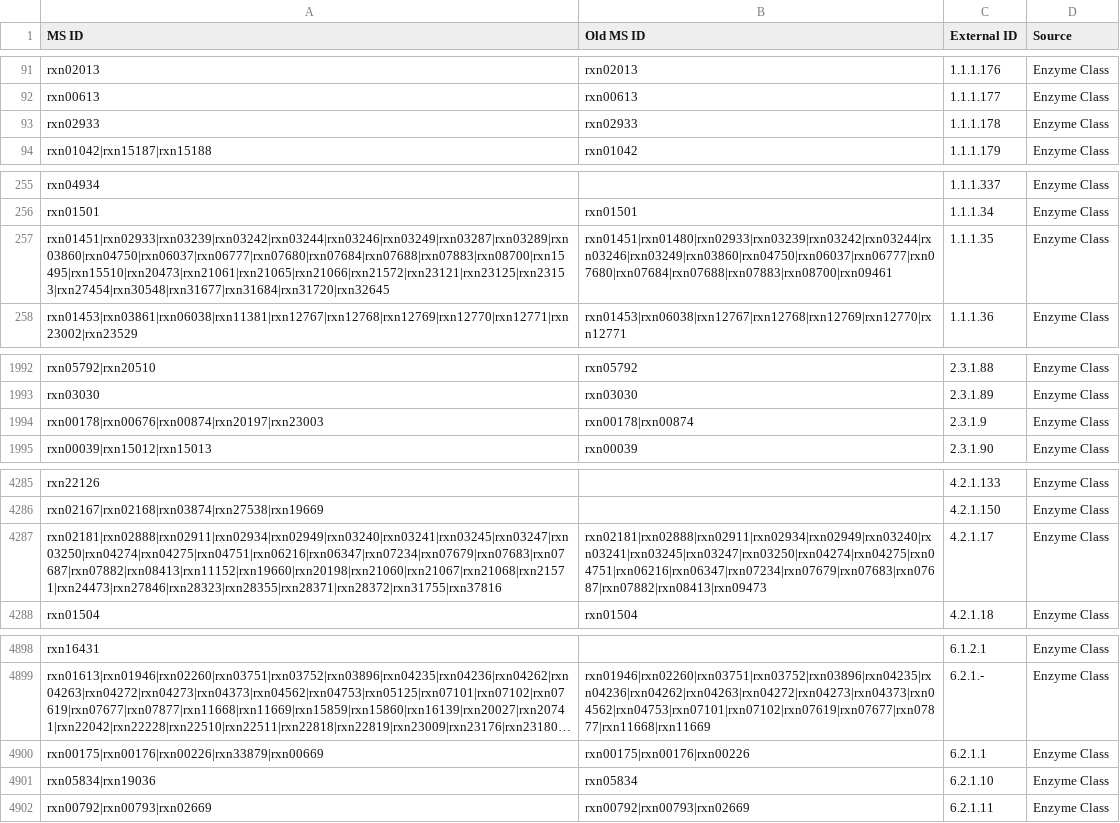
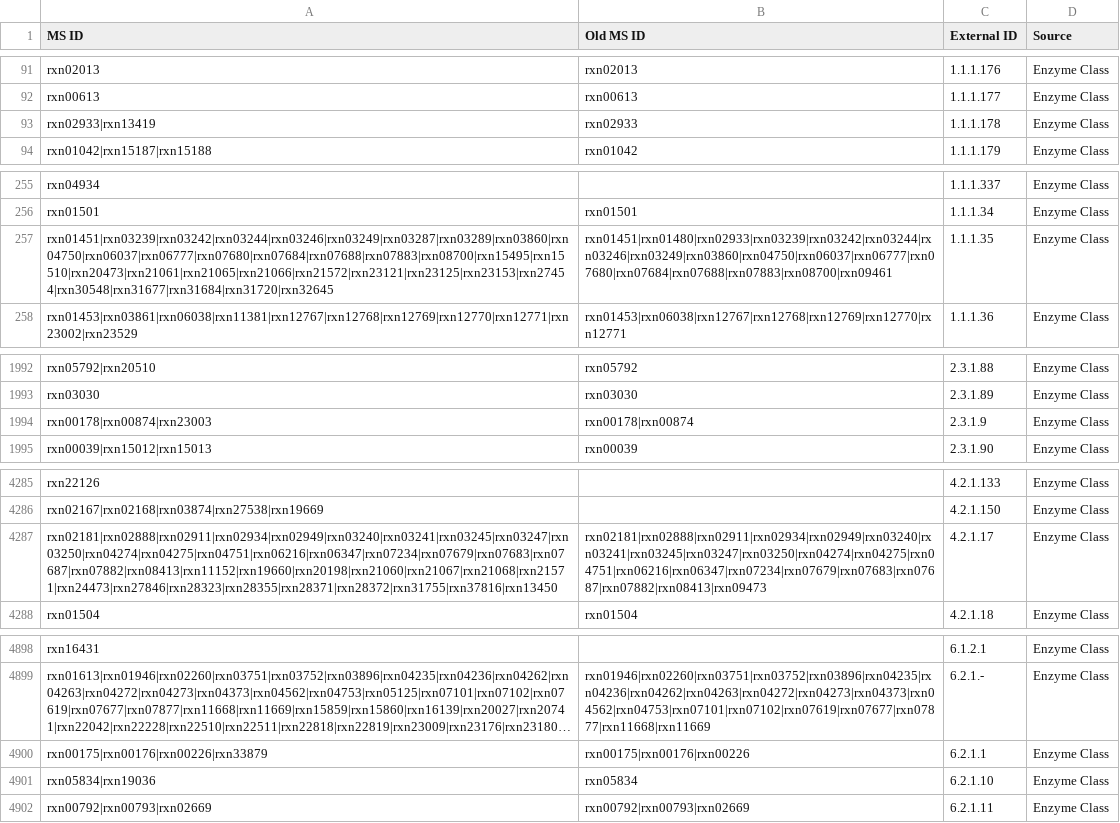
Before and after one commit to jotech/gapseq, a TSV file: dat/seed_Enzyme_Class_Reactions_Aliases_unique_edited.tsv, drawn as a sheet; only a part is shown, gaps mark what is left out; long unchanged cells end in …; the diff names each change by its address in the sheet, - before the commit and + after, or states it on an @@ line.

```diff
--- a/dat/seed_Enzyme_Class_Reactions_Aliases_unique_edited.tsv
+++ b/dat/seed_Enzyme_Class_Reactions_Aliases_unique_edited.tsv
-A93 (MS ID): rxn02933
+A93 (MS ID): rxn02933|rxn13419
-A257 (MS ID): rxn01451|rxn02933|rxn03239|rxn03242|rxn03244|rxn03246|rxn03249|rxn03287|rxn03289|rxn03860|rxn04750|rxn06037|rxn06777|rxn07680|rxn07684|rxn07688|rxn07883|rxn08700|rxn15495|rxn15510|rxn20473|rxn21061|rxn21065|rxn21066|rxn21572|rxn23121|rxn23125|rxn23153|rxn27454|rxn30548|rxn31677|rxn31684|rxn31720|rxn32645
+A257 (MS ID): rxn01451|rxn03239|rxn03242|rxn03244|rxn03246|rxn03249|rxn03287|rxn03289|rxn03860|rxn04750|rxn06037|rxn06777|rxn07680|rxn07684|rxn07688|rxn07883|rxn08700|rxn15495|rxn15510|rxn20473|rxn21061|rxn21065|rxn21066|rxn21572|rxn23121|rxn23125|rxn23153|rxn27454|rxn30548|rxn31677|rxn31684|rxn31720|rxn32645
-A1994 (MS ID): rxn00178|rxn00676|rxn00874|rxn20197|rxn23003
+A1994 (MS ID): rxn00178|rxn00874|rxn23003
-A4287 (MS ID): rxn02181|rxn02888|rxn02911|rxn02934|rxn02949|rxn03240|rxn03241|rxn03245|rxn03247|rxn03250|rxn04274|rxn04275|rxn04751|rxn06216|rxn06347|rxn07234|rxn07679|rxn07683|rxn07687|rxn07882|rxn08413|rxn11152|rxn19660|rxn20198|rxn21060|rxn21067|rxn21068|rxn21571|rxn24473|rxn27846|rxn28323|rxn28355|rxn28371|rxn28372|rxn31755|rxn37816
+A4287 (MS ID): rxn02181|rxn02888|rxn02911|rxn02934|rxn02949|rxn03240|rxn03241|rxn03245|rxn03247|rxn03250|rxn04274|rxn04275|rxn04751|rxn06216|rxn06347|rxn07234|rxn07679|rxn07683|rxn07687|rxn07882|rxn08413|rxn11152|rxn19660|rxn20198|rxn21060|rxn21067|rxn21068|rxn21571|rxn24473|rxn27846|rxn28323|rxn28355|rxn28371|rxn28372|rxn31755|rxn37816|rxn13450
-A4900 (MS ID): rxn00175|rxn00176|rxn00226|rxn33879|rxn00669
+A4900 (MS ID): rxn00175|rxn00176|rxn00226|rxn33879
```
Also changed, not shown: dat/corrections_seed_reactionDB.tsv, 1 other file.
